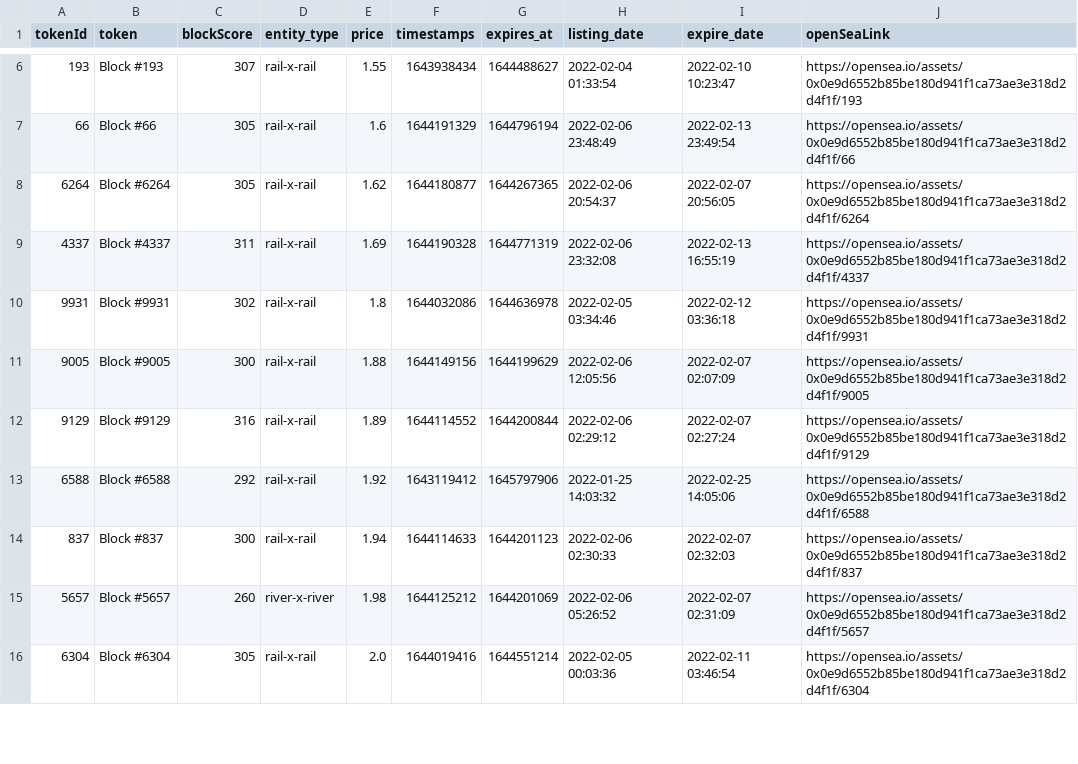
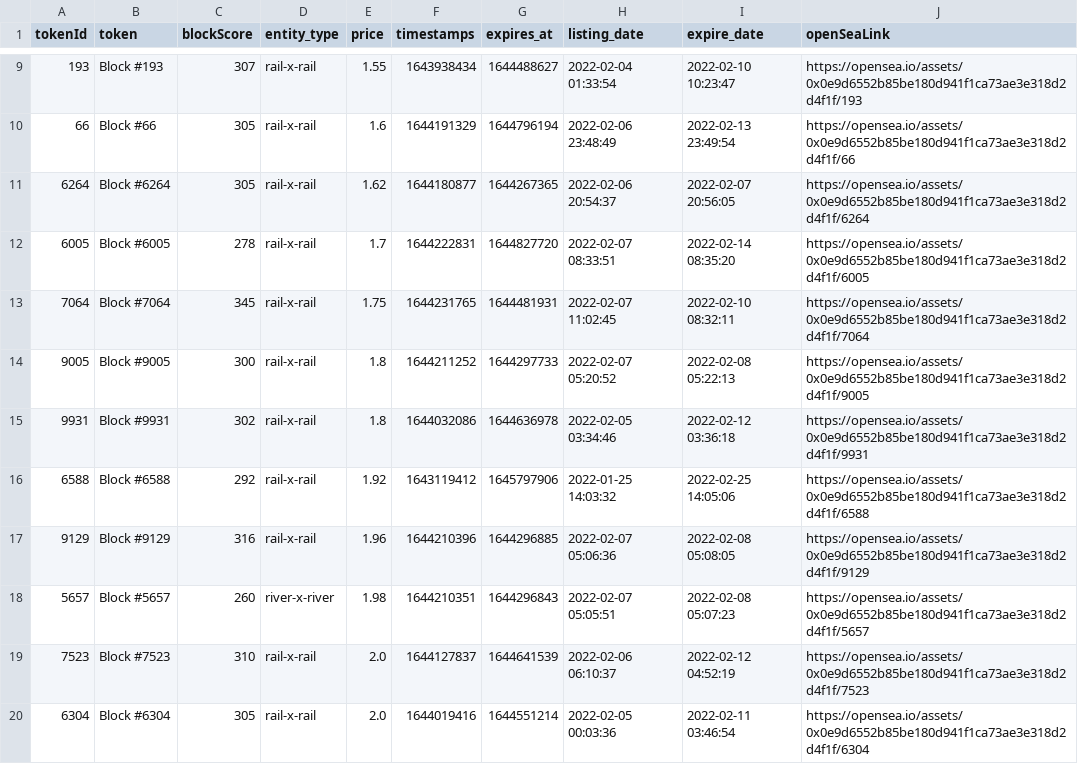
Before and after one commit to dlrec/MetroverseTracker, a CSV file: Metroverse_filteredListings.csv, drawn as a sheet; only a part is shown, gaps mark what is left out; the diff covers the shown part only.

```diff
--- a/Metroverse_filteredListings.csv
+++ b/Metroverse_filteredListings.csv
@@ -8,9 +11,10 @@ tokenId,token,blockScore,entity_type,price,timestamps,expires_at,listing_date,ex
 6264,Block #6264,305,rail-x-rail,1.62,1644180877,1644267365,2022-02-06 20:54:37,2022-02-07 20:56:05,https://opensea.io/assets/0x0e9d6552b85be180d941f1ca73ae3e318d2d4f1f/6264
-4337,Block #4337,311,rail-x-rail,1.69,1644190328,1644771319,2022-02-06 23:32:08,2022-02-13 16:55:19,https://opensea.io/assets/0x0e9d6552b85be180d941f1ca73ae3e318d2d4f1f/4337
+6005,Block #6005,278,rail-x-rail,1.7,1644222831,1644827720,2022-02-07 08:33:51,2022-02-14 08:35:20,https://opensea.io/assets/0x0e9d6552b85be180d941f1ca73ae3e318d2d4f1f/6005
+7064,Block #7064,345,rail-x-rail,1.75,1644231765,1644481931,2022-02-07 11:02:45,2022-02-10 08:32:11,https://opensea.io/assets/0x0e9d6552b85be180d941f1ca73ae3e318d2d4f1f/7064
+9005,Block #9005,300,rail-x-rail,1.8,1644211252,1644297733,2022-02-07 05:20:52,2022-02-08 05:22:13,https://opensea.io/assets/0x0e9d6552b85be180d941f1ca73ae3e318d2d4f1f/9005
 9931,Block #9931,302,rail-x-rail,1.8,1644032086,1644636978,2022-02-05 03:34:46,2022-02-12 03:36:18,https://opensea.io/assets/0x0e9d6552b85be180d941f1ca73ae3e318d2d4f1f/9931
-9005,Block #9005,300,rail-x-rail,1.88,1644149156,1644199629,2022-02-06 12:05:56,2022-02-07 02:07:09,https://opensea.io/assets/0x0e9d6552b85be180d941f1ca73ae3e318d2d4f1f/9005
-9129,Block #9129,316,rail-x-rail,1.89,1644114552,1644200844,2022-02-06 02:29:12,2022-02-07 02:27:24,https://opensea.io/assets/0x0e9d6552b85be180d941f1ca73ae3e318d2d4f1f/9129
 6588,Block #6588,292,rail-x-rail,1.92,1643119412,1645797906,2022-01-25 14:03:32,2022-02-25 14:05:06,https://opensea.io/assets/0x0e9d6552b85be180d941f1ca73ae3e318d2d4f1f/6588
-837,Block #837,300,rail-x-rail,1.94,1644114633,1644201123,2022-02-06 02:30:33,2022-02-07 02:32:03,https://opensea.io/assets/0x0e9d6552b85be180d941f1ca73ae3e318d2d4f1f/837
-5657,Block #5657,260,river-x-river,1.98,1644125212,1644201069,2022-02-06 05:26:52,2022-02-07 02:31:09,https://opensea.io/assets/0x0e9d6552b85be180d941f1ca73ae3e318d2d4f1f/5657
+9129,Block #9129,316,rail-x-rail,1.96,1644210396,1644296885,2022-02-07 05:06:36,2022-02-08 05:08:05,https://opensea.io/assets/0x0e9d6552b85be180d941f1ca73ae3e318d2d4f1f/9129
+5657,Block #5657,260,river-x-river,1.98,1644210351,1644296843,2022-02-07 05:05:51,2022-02-08 05:07:23,https://opensea.io/assets/0x0e9d6552b85be180d941f1ca73ae3e318d2d4f1f/5657
+7523,Block #7523,310,rail-x-rail,2.0,1644127837,1644641539,2022-02-06 06:10:37,2022-02-12 04:52:19,https://opensea.io/assets/0x0e9d6552b85be180d941f1ca73ae3e318d2d4f1f/7523
 6304,Block #6304,305,rail-x-rail,2.0,1644019416,1644551214,2022-02-05 00:03:36,2022-02-11 03:46:54,https://opensea.io/assets/0x0e9d6552b85be180d941f1ca73ae3e318d2d4f1f/6304
```
Also changed, not shown: 5 added rows, 3 removed rows and 9 edited cells elsewhere in this file, Metroverse_listings.csv, metroDAO_earnings.csv, 1 other file.
